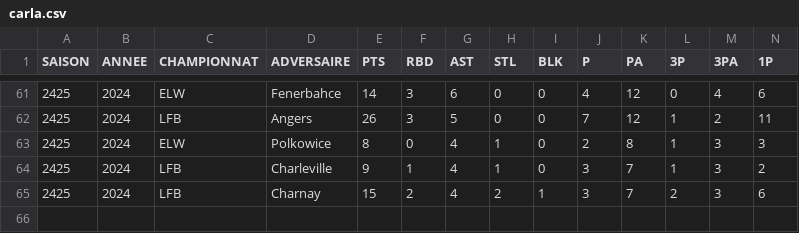
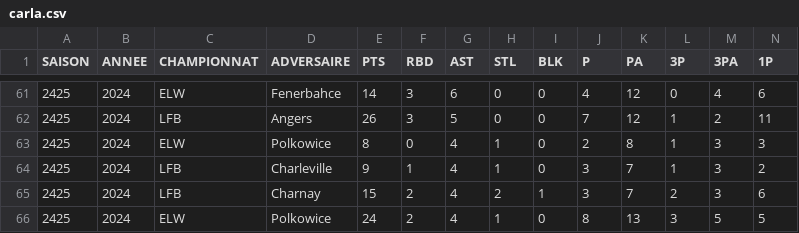
Before and after one commit to medericc/carla, a CSV file: public/carla.csv, drawn as a sheet; only a part is shown, gaps mark what is left out; rows hold the shown columns only; the diff names each change by its address in the sheet, - before the commit and + after, or states it on an @@ line.

```diff
--- a/public/carla.csv
+++ b/public/carla.csv
+row 66: 2425 | 2024 | ELW | Polkowice | 24 | 2 | 4 | 1 | 0 | 8 | 13 | 3 | 5 | 5
```
Also changed, not shown: 2 other files.
